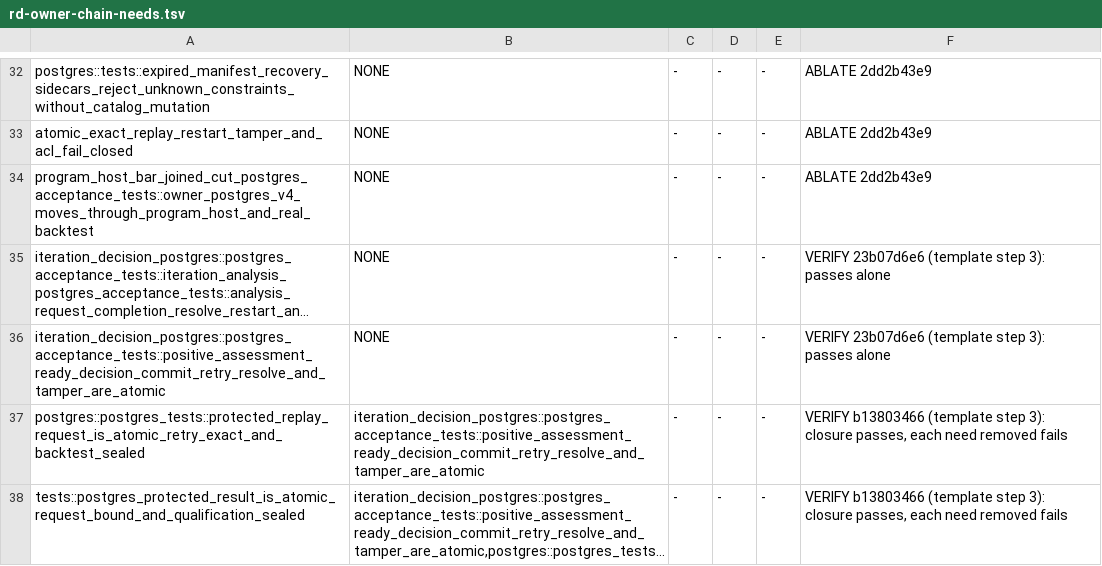
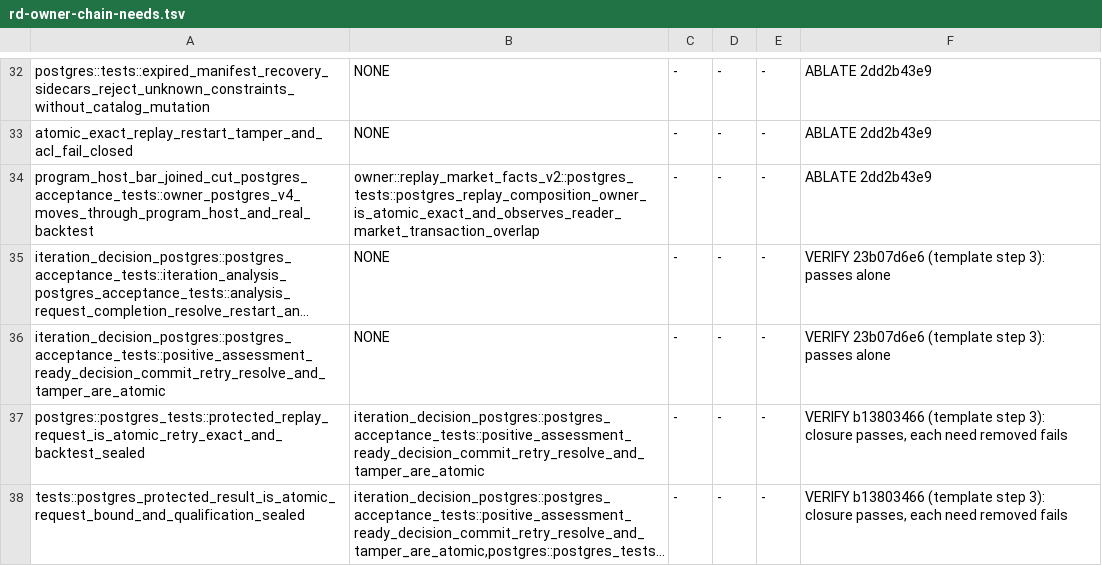
Before and after one commit to qOeOp/trade, a TSV file: scripts/ci/rd-owner-chain-needs.tsv, drawn as a sheet; only a part is shown, gaps mark what is left out; long unchanged cells end in …; the diff names each change by its address in the sheet, - before the commit and + after, or states it on an @@ line.

```diff
--- a/scripts/ci/rd-owner-chain-needs.tsv
+++ b/scripts/ci/rd-owner-chain-needs.tsv
-B34: NONE
+B34: owner::replay_market_facts_v2::postgres_tests::postgres_replay_composition_owner_is_atomic_exact_and_observes_reader_market_transaction_overlap
```
Also changed, not shown: scripts/ci/rd-owner-chain-shards.tsv.
